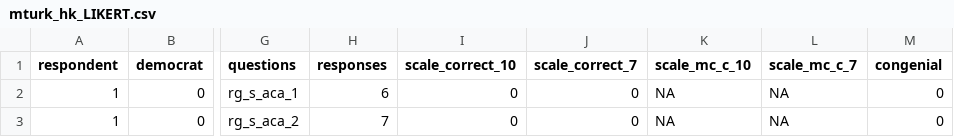
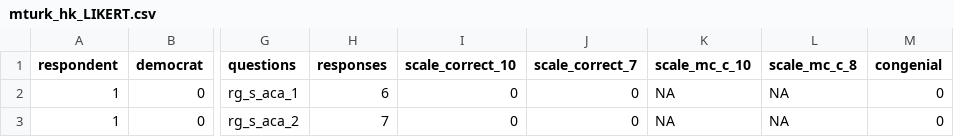
Before and after one commit to soodoku/partisan-gaps, a CSV file: data/mturk_hk/mturk_hk_LIKERT.csv, drawn as a sheet; only a part is shown, gaps mark what is left out; the diff names each change by its address in the sheet, - before the commit and + after, or states it on an @@ line.

```diff
--- a/data/mturk_hk/mturk_hk_LIKERT.csv
+++ b/data/mturk_hk/mturk_hk_LIKERT.csv
-L1: scale_mc_c_7
+L1: scale_mc_c_8
```
Also changed, not shown: 3 other files.
